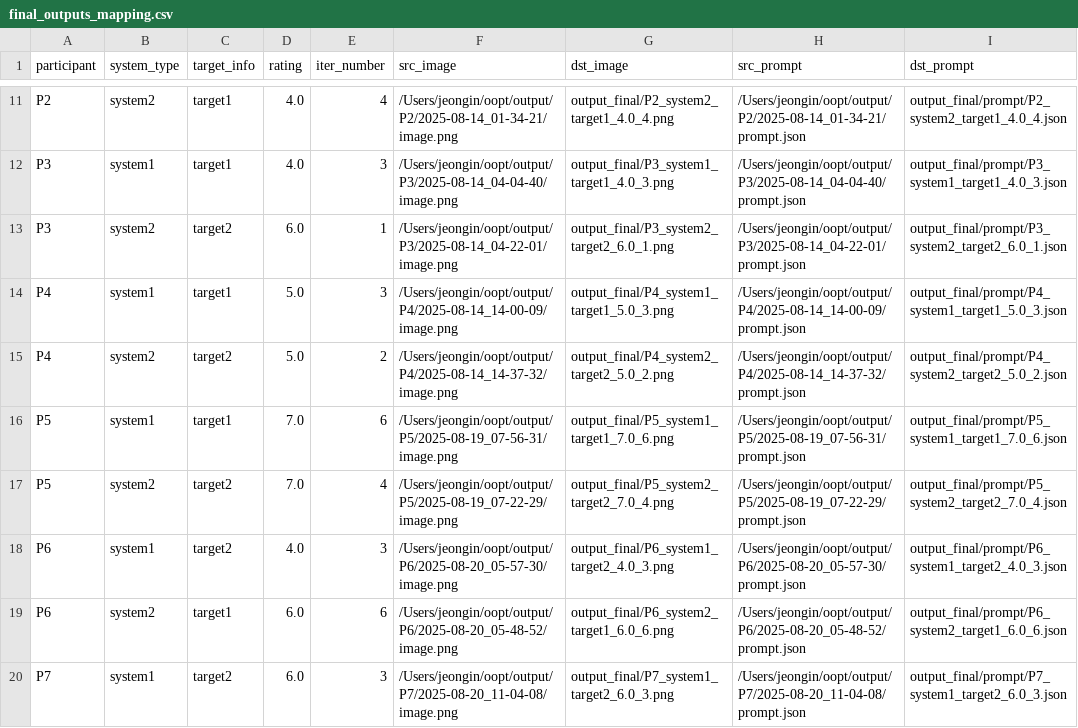
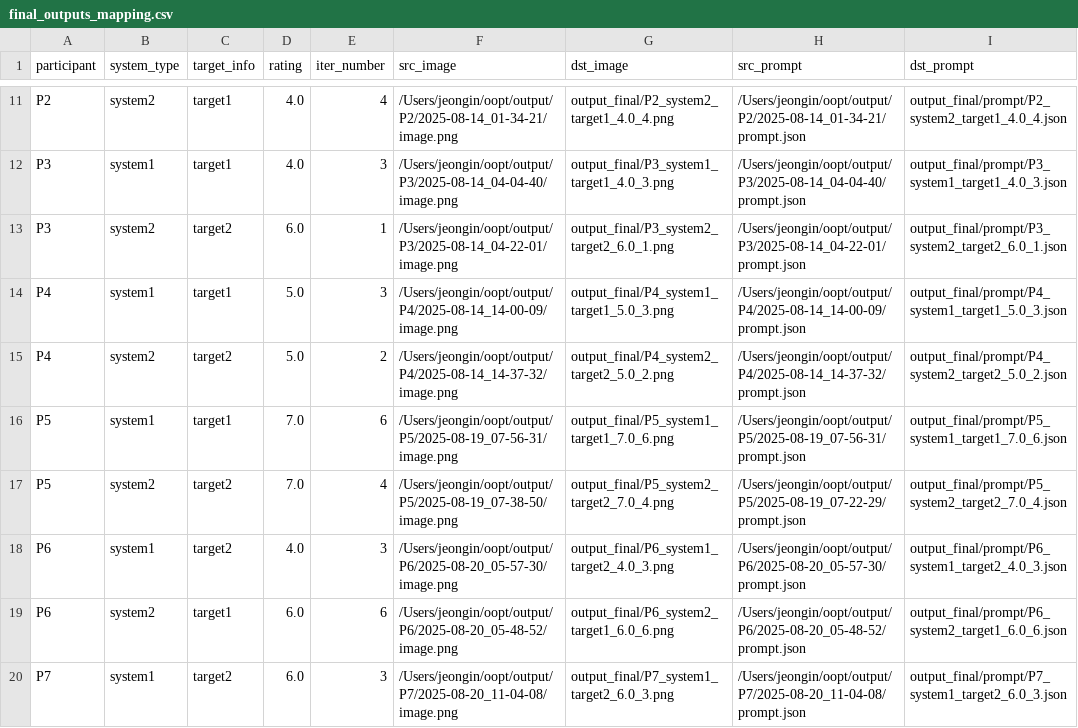
Before and after one commit to ZzeongB/OOPT_result, a CSV file: output_final/final_outputs_mapping.csv, drawn as a sheet; only a part is shown, gaps mark what is left out.

```diff
--- a/output_final/final_outputs_mapping.csv
+++ b/output_final/final_outputs_mapping.csv
@@ -16,3 +16,3 @@ P4,system2,target2,5.0,2,/Users/jeongin/oopt/output/P4/2025-08-14_14-37-32/image
 P5,system1,target1,7.0,6,/Users/jeongin/oopt/output/P5/2025-08-19_07-56-31/image.png,output_final/P5_system1_target1_7.0_6.png,/Users/jeongin/oopt/output/P5/2025-08-19_07-56-31/prompt.json,output_final/prompt/P5_system1_target1_7.0_6.json
-P5,system2,target2,7.0,4,/Users/jeongin/oopt/output/P5/2025-08-19_07-22-29/image.png,output_final/P5_system2_target2_7.0_4.png,/Users/jeongin/oopt/output/P5/2025-08-19_07-22-29/prompt.json,output_final/prompt/P5_system2_target2_7.0_4.json
+P5,system2,target2,7.0,4,/Users/jeongin/oopt/output/P5/2025-08-19_07-38-50/image.png,output_final/P5_system2_target2_7.0_4.png,/Users/jeongin/oopt/output/P5/2025-08-19_07-22-29/prompt.json,output_final/prompt/P5_system2_target2_7.0_4.json
 P6,system1,target2,4.0,3,/Users/jeongin/oopt/output/P6/2025-08-20_05-57-30/image.png,output_final/P6_system1_target2_4.0_3.png,/Users/jeongin/oopt/output/P6/2025-08-20_05-57-30/prompt.json,output_final/prompt/P6_system1_target2_4.0_3.json
```
Also changed, not shown: 21 other files.
